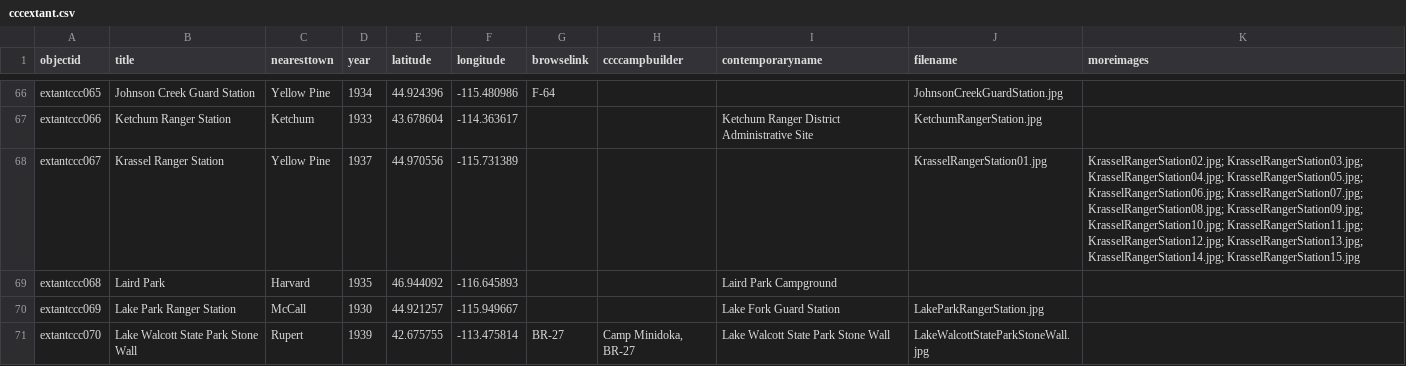
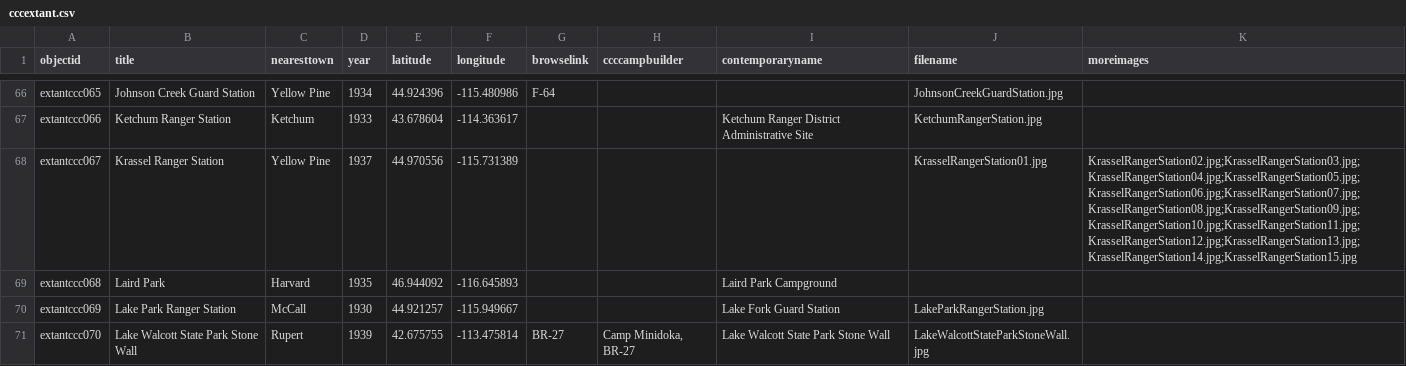
Before and after one commit to uidaholib/collectionbuilder-cdm-template, a CSV file: _data/cccextant.csv, drawn as a sheet; only a part is shown, gaps mark what is left out; the diff covers the shown part only.

```diff
--- a/_data/cccextant.csv
+++ b/_data/cccextant.csv
@@ -67,3 +67,3 @@ extantccc065,Johnson Creek Guard Station,Yellow Pine,1934,44.924396,-115.480986,
 extantccc066,Ketchum Ranger Station,Ketchum,1933,43.678604,-114.363617,,,Ketchum Ranger District Administrative Site,KetchumRangerStation.jpg,
-extantccc067,Krassel Ranger Station,Yellow Pine,1937,44.970556,-115.731389,,,,KrasselRangerStation01.jpg,KrasselRangerStation02.jpg; KrasselRangerStation03.jpg; KrasselRangerStation04.jpg; KrasselRangerStation05.jpg; KrasselRangerStation06.jpg; KrasselRangerStation07.jpg; KrasselRangerStation08.jpg; KrasselRangerStation09.jpg; KrasselRangerStation10.jpg; KrasselRangerStation11.jpg; KrasselRangerStation12.jpg; KrasselRangerStation13.jpg; KrasselRangerStation14.jpg; KrasselRangerStation15.jpg
+extantccc067,Krassel Ranger Station,Yellow Pine,1937,44.970556,-115.731389,,,,KrasselRangerStation01.jpg,KrasselRangerStation02.jpg;KrasselRangerStation03.jpg;KrasselRangerStation04.jpg;KrasselRangerStation05.jpg;KrasselRangerStation06.jpg;KrasselRangerStation07.jpg;KrasselRangerStation08.jpg;KrasselRangerStation09.jpg;KrasselRangerStation10.jpg;KrasselRangerStation11.jpg;KrasselRangerStation12.jpg;KrasselRangerStation13.jpg;KrasselRangerStation14.jpg;KrasselRangerStation15.jpg
 extantccc068,Laird Park,Harvard,1935,46.944092,-116.645893,,,Laird Park Campground,,
```
Also changed, not shown: 12 edited cells elsewhere in this file, 1 other file.
